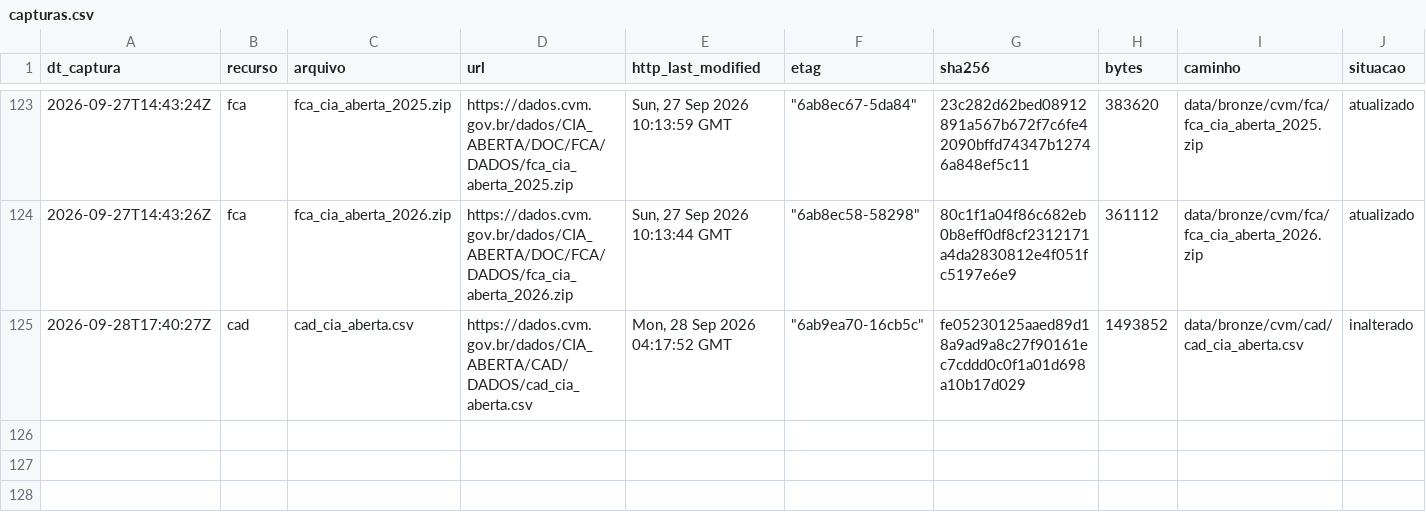
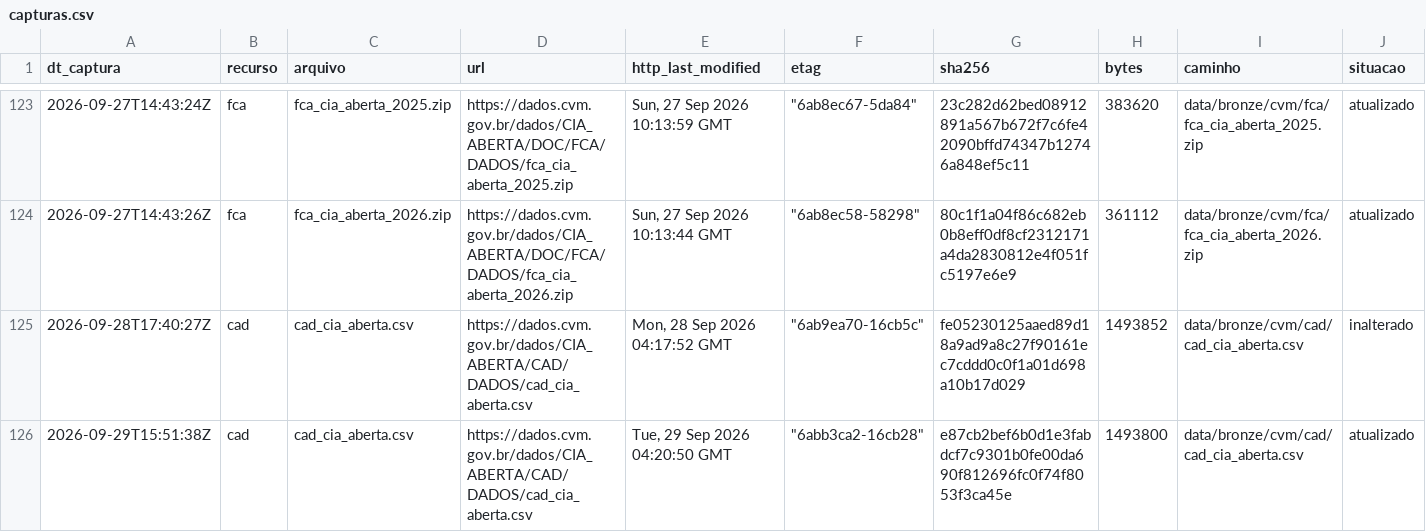
Before and after one commit to OsvaldoSantana/meol, a CSV file: docs/acervo/cvm/capturas.csv, drawn as a sheet; only a part is shown, gaps mark what is left out; rows hold the shown columns only; the diff names each change by its address in the sheet, - before the commit and + after, or states it on an @@ line.

```diff
--- a/docs/acervo/cvm/capturas.csv
+++ b/docs/acervo/cvm/capturas.csv
+row 126: 2026-09-29T15:51:38Z | cad | cad_cia_aberta.csv | https://dados.cvm.gov.br/dados/CIA_ABERTA/CAD/DADOS/cad_cia_aberta.csv | Tue, 29 Sep 2026 04:20:50 GMT | "6abb3ca2-16cb28" | e87cb2bef6b0d1e3fabdcf7c9301b0fe00da690f812696fc0f74f8053f3ca45e | 1493800 | data/bronze/cvm/cad/cad_cia_aberta.csv | atualizado
```
Also changed, not shown: docs/acervo/nefin/capturas.csv, 1 other file.
